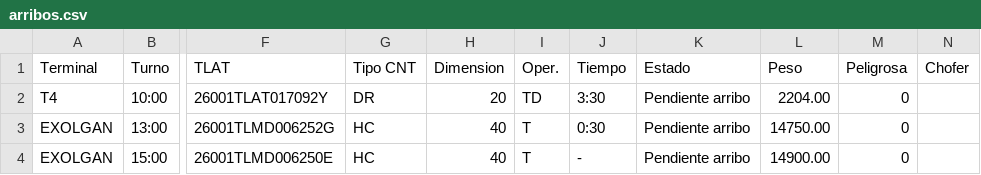
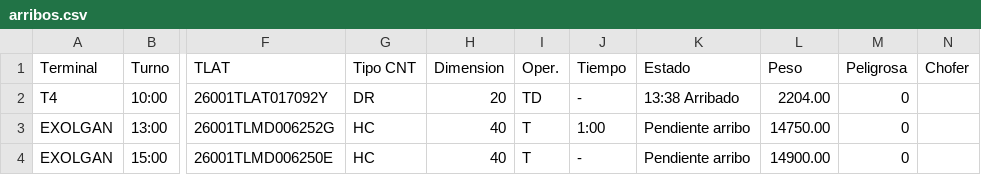
Before and after one commit to marajadesantelmo/dassa_operativo_stream, a CSV file: data/arribos.csv, drawn as a sheet; only a part is shown, gaps mark what is left out; the diff names each change by its address in the sheet, - before the commit and + after, or states it on an @@ line.

```diff
--- a/data/arribos.csv
+++ b/data/arribos.csv
-J2 (Tiempo): 3:30
+J2 (Tiempo): -
-K2 (Estado): Pendiente arribo
+K2 (Estado): 13:38 Arribado
-J3 (Tiempo): 0:30
+J3 (Tiempo): 1:00
```
Also changed, not shown: data/balanza.csv, data/retiros_impo.csv, 8 other files.
